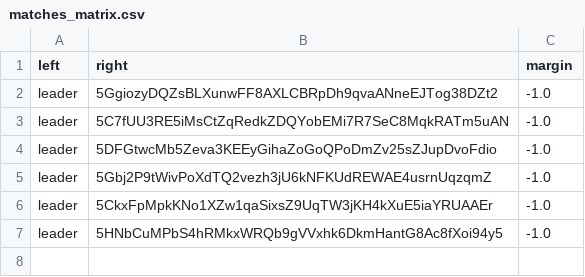
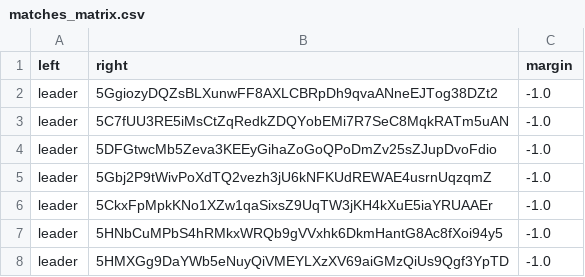
Before and after one commit to 404-Repo/404-active-competition, a CSV file: rounds/6/matches_matrix.csv, drawn as a sheet; the diff names each change by its address in the sheet, - before the commit and + after, or states it on an @@ line.

Commit message:
Update matches matrix for round 6

```diff
--- a/rounds/6/matches_matrix.csv
+++ b/rounds/6/matches_matrix.csv
+row 8: leader | 5HMXGg9DaYWb5eNuyQiVMEYLXzXV69aiGMzQiUs9Qgf3YpTD | -1.0
```
